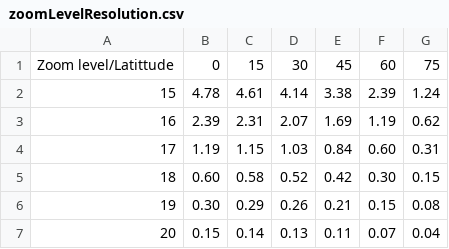
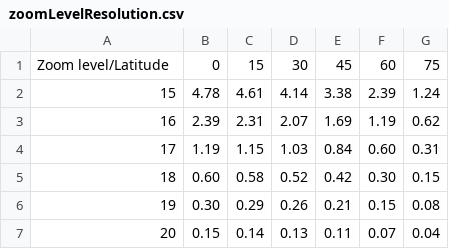
Before and after one commit to worldbank/cv4ag, a CSV file: libs/zoomLevelResolution.csv, drawn as a sheet.

```diff
--- a/libs/zoomLevelResolution.csv
+++ b/libs/zoomLevelResolution.csv
@@ -1,2 +1,2 @@
-Zoom level/Latittude,0,15, 30, 45, 60, 75
+Zoom level/Latitude,0,15, 30, 45, 60, 75
 15, 4.78, 4.61, 4.14, 3.38, 2.39, 1.24
```
Also changed, not shown: 3 other files.
